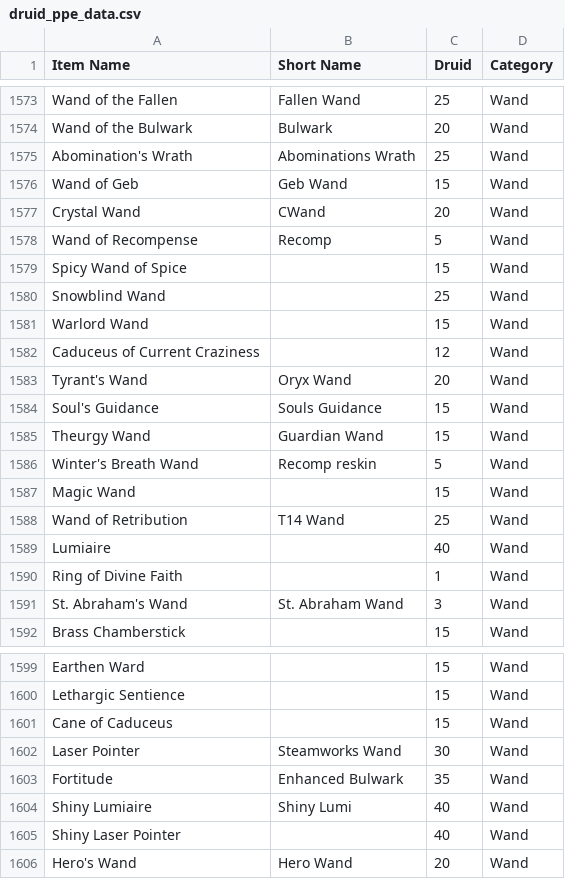
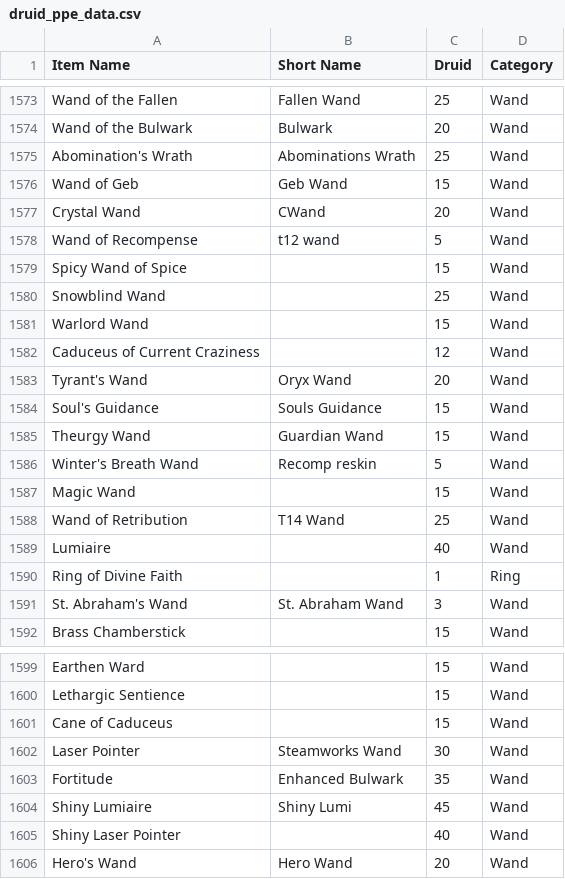
Before and after one commit to Sanketh7/contest-bot, a CSV file: druid_ppe_data.csv, drawn as a sheet; only a part is shown, gaps mark what is left out; the diff covers the shown part only.

```diff
--- a/druid_ppe_data.csv
+++ b/druid_ppe_data.csv
@@ -1577,3 +1577,3 @@ Wand of Geb,Geb Wand,15,Wand
 Crystal Wand,CWand,20,Wand
-Wand of Recompense,Recomp,5,Wand
+Wand of Recompense,t12 wand,5,Wand
 Spicy Wand of Spice,,15,Wand
@@ -1589,3 +1589,3 @@ Wand of Retribution,T14 Wand,25,Wand
 Lumiaire,,40,Wand
-Ring of Divine Faith,,1,Wand
+Ring of Divine Faith,,1,Ring
 St. Abraham's Wand,St. Abraham Wand,3,Wand
@@ -1603,3 +1603,3 @@ Laser Pointer,Steamworks Wand,30,Wand
 Fortitude,Enhanced Bulwark,35,Wand
-Shiny Lumiaire,Shiny Lumi,40,Wand
+Shiny Lumiaire,Shiny Lumi,45,Wand
 Shiny Laser Pointer,,40,Wand
```
Also changed, not shown: 44 added rows, 2 removed rows and 12 edited cells elsewhere in this file.
